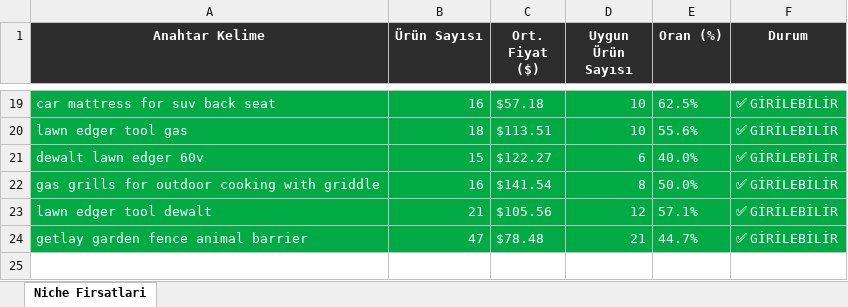
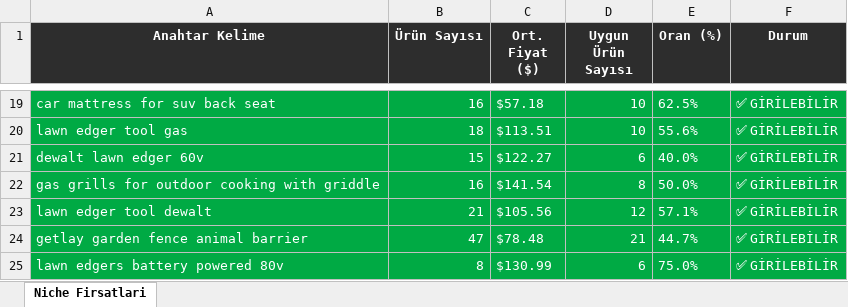
Before and after one commit to furkanarslan3445-coder/amazon-pl-research, an Excel workbook: output/amazon_niche_rapor_2026-04-04.xlsx, sheet Niche Firsatlari, drawn as a sheet; only a part is shown, gaps mark what is left out; values as stored, in another font and other column widths than the file's, no borders; the diff names each change by its address in the sheet, - before the commit and + after, or states it on an @@ line.

```diff
--- a/output/amazon_niche_rapor_2026-04-04.xlsx (sheet Niche Firsatlari)
+++ b/output/amazon_niche_rapor_2026-04-04.xlsx (sheet Niche Firsatlari)
+row 25: lawn edgers battery powered 80v | 8 | $130.99 | 6 | 75.0% | ✅ GİRİLEBİLİR
```
Also changed, not shown: 1 other file.
